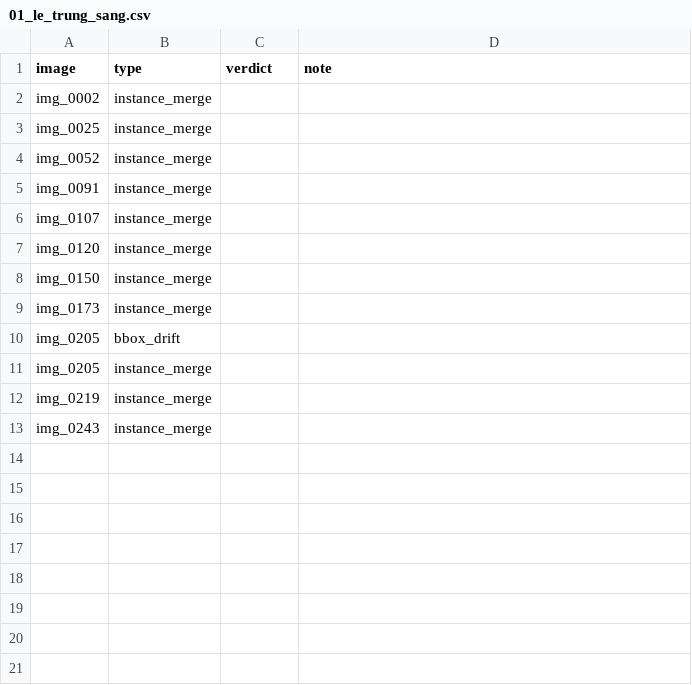
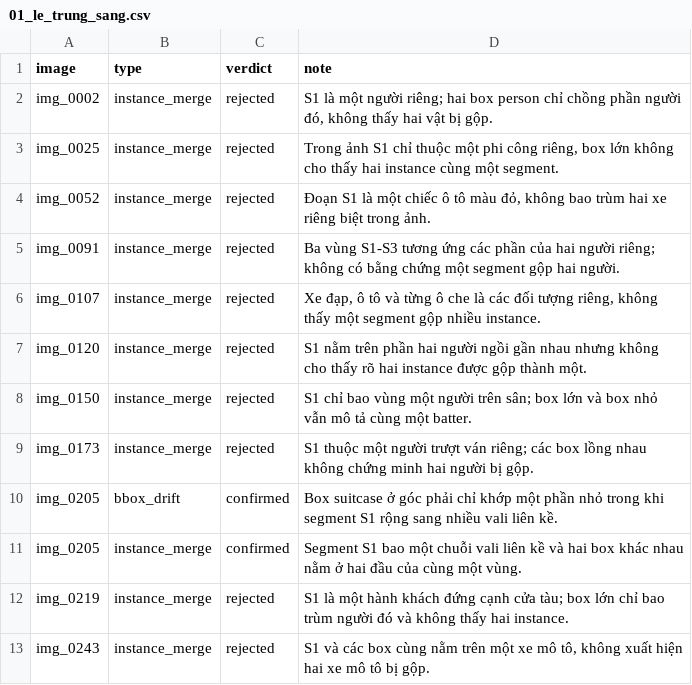
Before and after one commit to trungsangle123-glitch/K5-L23-DAY10-LeTrungSang-Release, a CSV file: submission/de_an/review_assignments/by_member/01_le_trung_sang.csv, drawn as a sheet.

Commit message:
Update 01_le_trung_sang.csv

```diff
--- a/submission/de_an/review_assignments/by_member/01_le_trung_sang.csv
+++ b/submission/de_an/review_assignments/by_member/01_le_trung_sang.csv
@@ -1,13 +1,13 @@
 image,type,verdict,note
-img_0002,instance_merge,,
-img_0025,instance_merge,,
-img_0052,instance_merge,,
-img_0091,instance_merge,,
-img_0107,instance_merge,,
-img_0120,instance_merge,,
-img_0150,instance_merge,,
-img_0173,instance_merge,,
-img_0205,bbox_drift,,
-img_0205,instance_merge,,
-img_0219,instance_merge,,
-img_0243,instance_merge,,
+img_0002,instance_merge,rejected,"S1 là một người riêng; hai box person chỉ chồng phần người đó, không thấy hai vật bị gộp."
+img_0025,instance_merge,rejected,"Trong ảnh S1 chỉ thuộc một phi công riêng, box lớn không cho thấy hai instance cùng một segment."
+img_0052,instance_merge,rejected,"Đoạn S1 là một chiếc ô tô màu đỏ, không bao trùm hai xe riêng biệt trong ảnh."
+img_0091,instance_merge,rejected,"Ba vùng S1-S3 tương ứng các phần của hai người riêng; không có bằng chứng một segment gộp hai người."
+img_0107,instance_merge,rejected,"Xe đạp, ô tô và từng ô che là các đối tượng riêng, không thấy một segment gộp nhiều instance."
+img_0120,instance_merge,rejected,"S1 nằm trên phần hai người ngồi gần nhau nhưng không cho thấy rõ hai instance được gộp thành một."
+img_0150,instance_merge,rejected,"S1 chỉ bao vùng một người trên sân; box lớn và box nhỏ vẫn mô tả cùng một batter."
+img_0173,instance_merge,rejected,"S1 thuộc một người trượt ván riêng; các box lồng nhau không chứng minh hai người bị gộp."
+img_0205,bbox_drift,confirmed,"Box suitcase ở góc phải chỉ khớp một phần nhỏ trong khi segment S1 rộng sang nhiều vali liên kề."
+img_0205,instance_merge,confirmed,"Segment S1 bao một chuỗi vali liên kề và hai box khác nhau nằm ở hai đầu của cùng một vùng."
+img_0219,instance_merge,rejected,"S1 là một hành khách đứng cạnh cửa tàu; box lớn chỉ bao trùm người đó và không thấy hai instance."
+img_0243,instance_merge,rejected,"S1 và các box cùng nằm trên một xe mô tô, không xuất hiện hai xe mô tô bị gộp."
```
